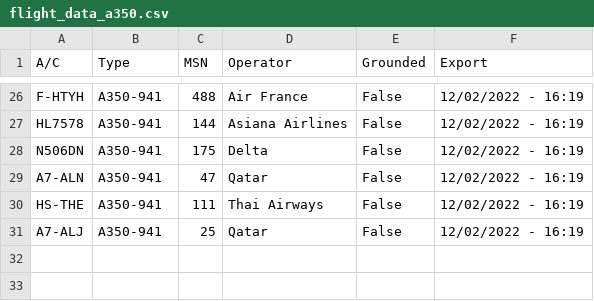
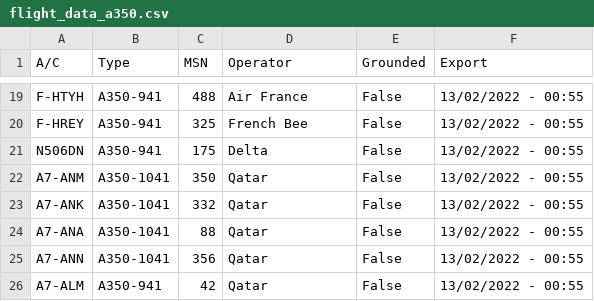
Before and after one commit to clintjb/clintjb.github.v2, a CSV file: _data/flight_data_a350.csv, drawn as a sheet; only a part is shown, gaps mark what is left out; removed rows and columns are numbered as before the commit, all else as after; the diff covers the shown part only; the diff names each change by its address in the sheet, - before the commit and + after, or states it on an @@ line.

```diff
--- a/_data/flight_data_a350.csv
+++ b/_data/flight_data_a350.csv
-F19 (Export): 12/02/2022 - 16:19
+F19 (Export): 13/02/2022 - 00:55
-row 27: HL7578 | A350-941 | 144 | Asiana Airlines | False | 12/02/2022 - 16:19
+row 20: F-HREY | A350-941 | 325 | French Bee | False | 13/02/2022 - 00:55
-F21:F22 (Export): 12/02/2022 - 16:19
+F21:F22 (Export): 13/02/2022 - 00:55
-A22 (A/C): A7-ALN
+A22 (A/C): A7-ANM
-B22 (Type): A350-941
+B22 (Type): A350-1041
-C22 (MSN): 47
+C22 (MSN): 350
-row 30: HS-THE | A350-941 | 111 | Thai Airways | False | 12/02/2022 - 16:19
+row 23: A7-ANK | A350-1041 | 332 | Qatar | False | 13/02/2022 - 00:55
+row 24: A7-ANA | A350-1041 | 88 | Qatar | False | 13/02/2022 - 00:55
+row 25: A7-ANN | A350-1041 | 356 | Qatar | False | 13/02/2022 - 00:55
-A26 (A/C): A7-ALJ
+A26 (A/C): A7-ALM
-C26 (MSN): 25
+C26 (MSN): 42
-F26 (Export): 12/02/2022 - 16:19
+F26 (Export): 13/02/2022 - 00:55
```
Also changed, not shown: 8 added rows, 15 removed rows and 15 edited cells elsewhere in this file, 1 other file.
